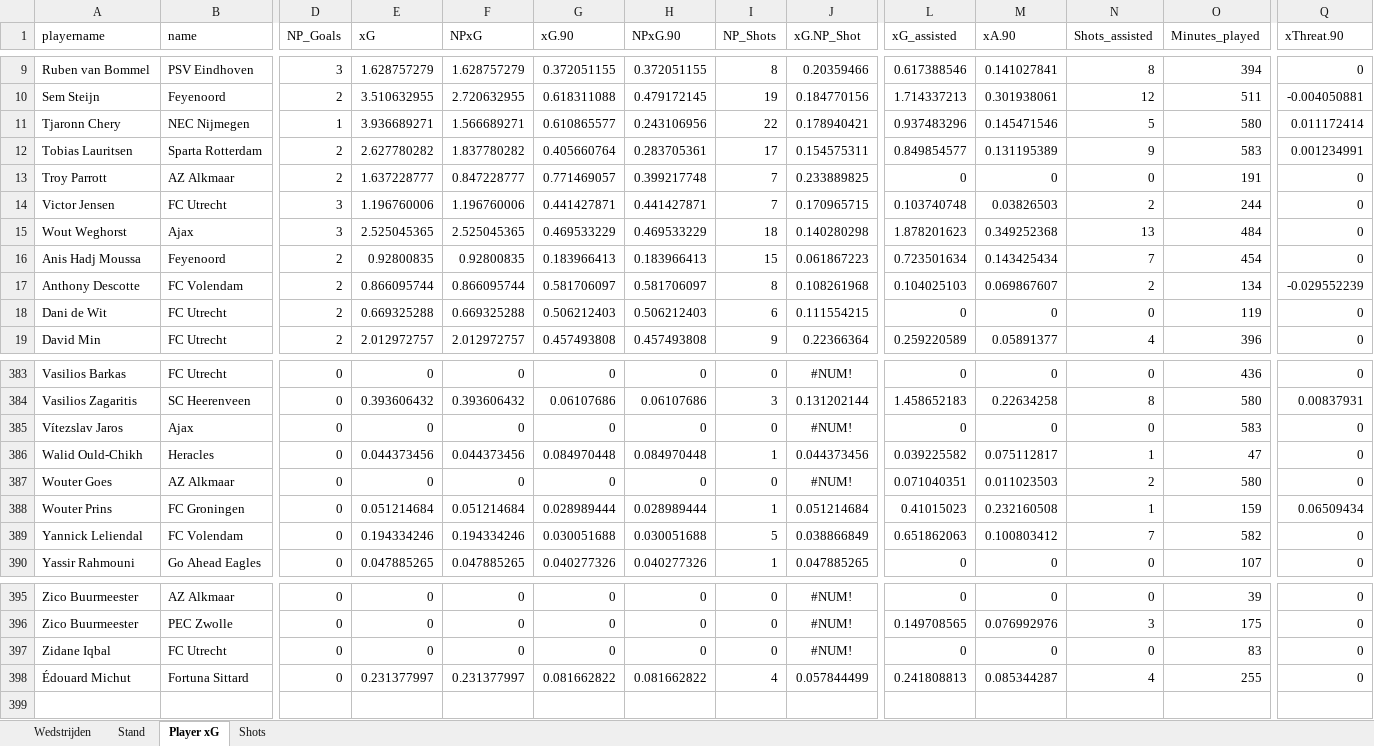
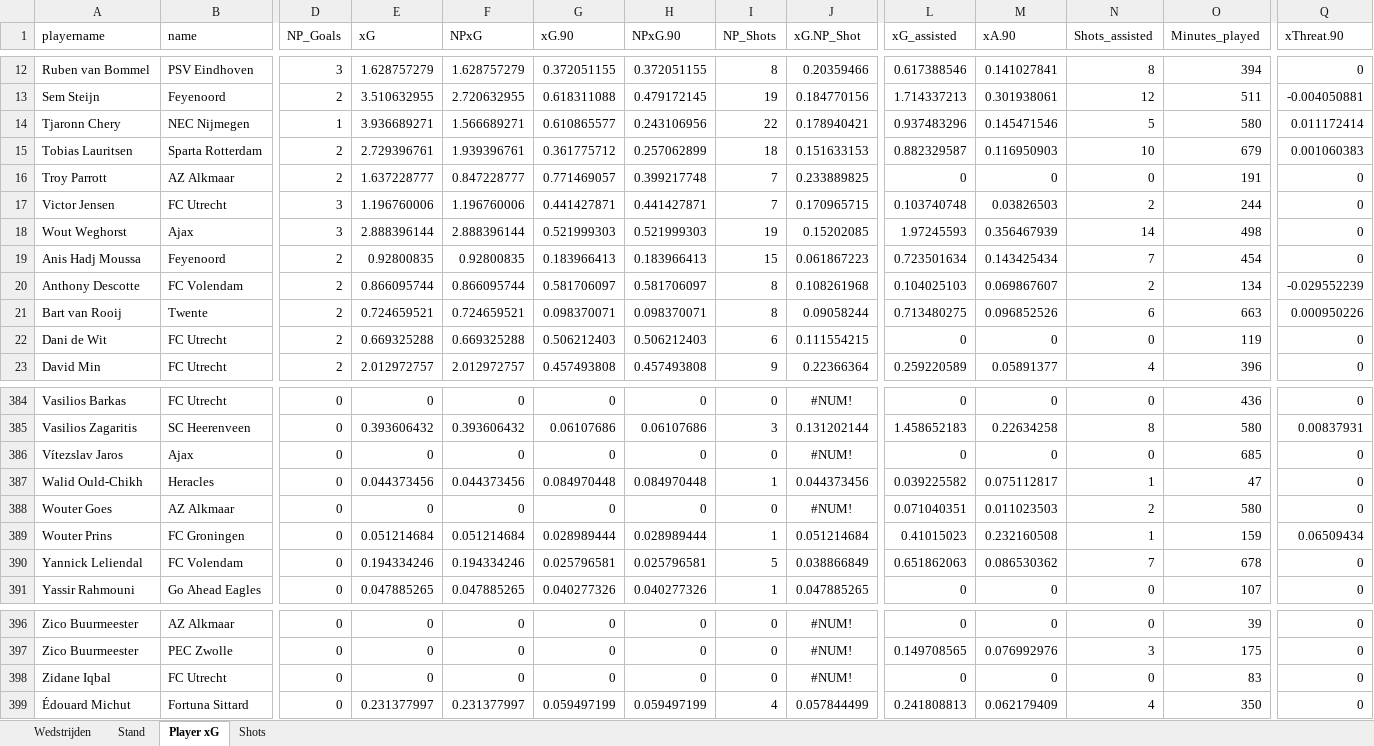
Before and after one commit to RobinKoetsier/plotrepo, an Excel workbook: data/Ere2526.xlsx, sheet Player xG, drawn as a sheet; only a part is shown, gaps mark what is left out; values as stored, in another font and other column widths than the file's, no borders; addresses are those after the commit; rows hold the shown columns only; the diff covers the shown part only; the diff names each change by its address in the sheet, - before the commit and + after, or states it on an @@ line.

```diff
--- a/data/Ere2526.xlsx (sheet Player xG)
+++ b/data/Ere2526.xlsx (sheet Player xG)
-E15 (xG): 2.627780282
+E15 (xG): 2.729396761
-F15 (NPxG): 1.837780282
+F15 (NPxG): 1.939396761
-G15 (xG.90): 0.405660764
+G15 (xG.90): 0.361775712
-H15 (NPxG.90): 0.283705361
+H15 (NPxG.90): 0.257062899
-I15 (NP_Shots): 17
+I15 (NP_Shots): 18
-J15 (xG.NP_Shot): 0.154575311
+J15 (xG.NP_Shot): 0.151633153
-L15 (xG_assisted): 0.849854577
+L15 (xG_assisted): 0.882329587
-M15 (xA.90): 0.131195389
+M15 (xA.90): 0.116950903
-N15 (Shots_assisted): 9
+N15 (Shots_assisted): 10
-O15 (Minutes_played): 583
+O15 (Minutes_played): 679
-Q15 (xThreat.90): 0.001234991
+Q15 (xThreat.90): 0.001060383
-E18 (xG): 2.525045365
+E18 (xG): 2.888396144
-F18 (NPxG): 2.525045365
+F18 (NPxG): 2.888396144
-G18 (xG.90): 0.469533229
+G18 (xG.90): 0.521999303
-H18 (NPxG.90): 0.469533229
+H18 (NPxG.90): 0.521999303
-I18 (NP_Shots): 18
+I18 (NP_Shots): 19
-J18 (xG.NP_Shot): 0.140280298
+J18 (xG.NP_Shot): 0.15202085
-L18 (xG_assisted): 1.878201623
+L18 (xG_assisted): 1.97245593
-M18 (xA.90): 0.349252368
+M18 (xA.90): 0.356467939
-N18 (Shots_assisted): 13
+N18 (Shots_assisted): 14
-O18 (Minutes_played): 484
+O18 (Minutes_played): 498
+row 21: Bart van Rooij | Twente | 2 | 0.724659521 | 0.724659521 | 0.098370071 | 0.098370071 | 8 | 0.09058244 | 0.713480275 | 0.096852526 | 6 | 663 | 0.000950226
-O386 (Minutes_played): 583
+O386 (Minutes_played): 685
-G390 (xG.90): 0.030051688
+G390 (xG.90): 0.025796581
-H390 (NPxG.90): 0.030051688
+H390 (NPxG.90): 0.025796581
-M390 (xA.90): 0.100803412
+M390 (xA.90): 0.086530362
-O390 (Minutes_played): 582
+O390 (Minutes_played): 678
-G399 (xG.90): 0.081662822
+G399 (xG.90): 0.059497199
-H399 (NPxG.90): 0.081662822
+H399 (NPxG.90): 0.059497199
-M399 (xA.90): 0.085344287
+M399 (xA.90): 0.062179409
-O399 (Minutes_played): 255
+O399 (Minutes_played): 350
```
Also changed, not shown: 16 added rows, 16 removed rows, 896 edited cells and cell formats elsewhere in this sheet, sheet Shots, sheet Stand, sheet Wedstrijden, data/EreCurrent.xlsx, 4 other files.
